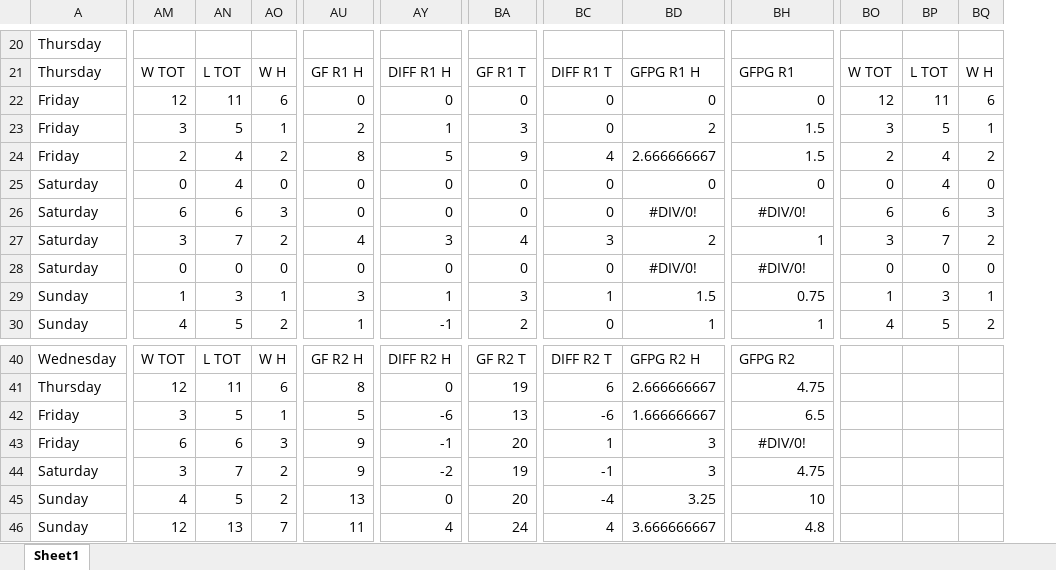
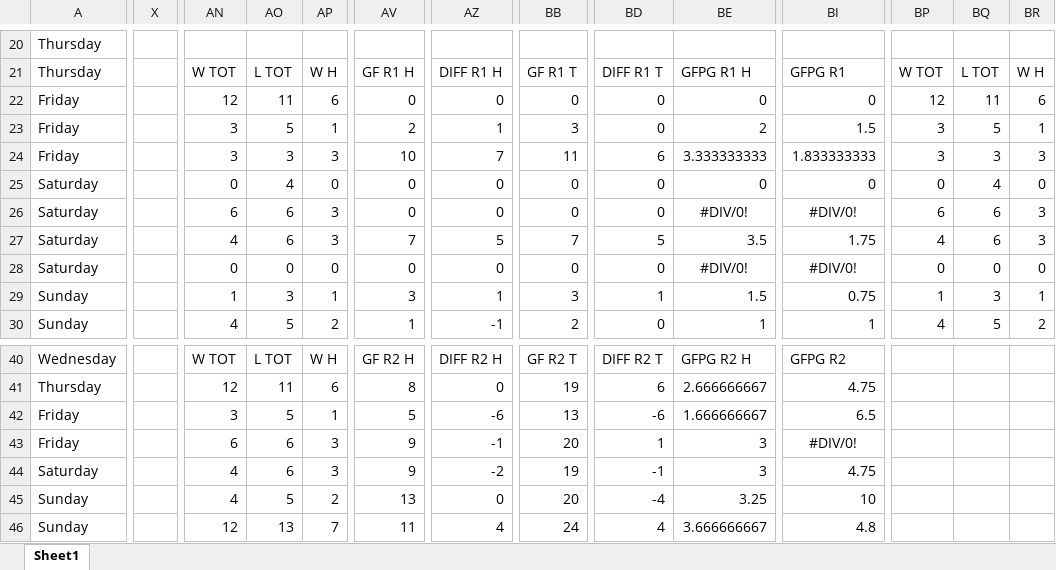
Before and after one commit to abriggs914/Coding_Practice, an Excel workbook: Python/Hockey pool/2025/My Predictions2025.xlsx, sheet Sheet1, drawn as a sheet; only a part is shown, gaps mark what is left out; values as stored, in another font and other column widths than the file's, no borders; conditional formats and table styles not drawn; addresses are those after the commit; the diff covers the shown part only; the diff names each change by its address in the sheet, - before the commit and + after, or states it on an @@ line.

Commit message:
2025-04-23 GamePredictions

```diff
--- a/Python/Hockey pool/2025/My Predictions2025.xlsx (sheet Sheet1)
+++ b/Python/Hockey pool/2025/My Predictions2025.xlsx (sheet Sheet1)
+column X, empty
-AN24: 2
+AN24: 3
-AO24: 4
+AO24: 3
-AP24: 2
+AP24: 3
-AV24: 8
+AV24: 10
-AZ24: 5
+AZ24: 7
-BB24: 9
+BB24: 11
-BD24: 4
+BD24: 6
-BE24: 2.666666667
+BE24: 3.333333333
-BI24: 1.5
+BI24: 1.833333333
-BP24: 2
+BP24: 3
-BQ24: 4
+BQ24: 3
-BR24: 2
+BR24: 3
-AN27: 3
+AN27: 4
-AO27: 7
+AO27: 6
-AP27: 2
+AP27: 3
-AV27: 4
+AV27: 7
-AZ27: 3
+AZ27: 5
-BB27: 4
+BB27: 7
-BD27: 3
+BD27: 5
-BE27: 2
+BE27: 3.5
-BI27: 1
+BI27: 1.75
-BP27: 3
+BP27: 4
-BQ27: 7
+BQ27: 6
-BR27: 2
+BR27: 3
-AN44: 3
+AN44: 4
-AO44: 7
+AO44: 6
-AP44: 2
+AP44: 3
```
Also changed, not shown: 88 edited cells elsewhere in this sheet, formulas that keep their value, 2 other files.
